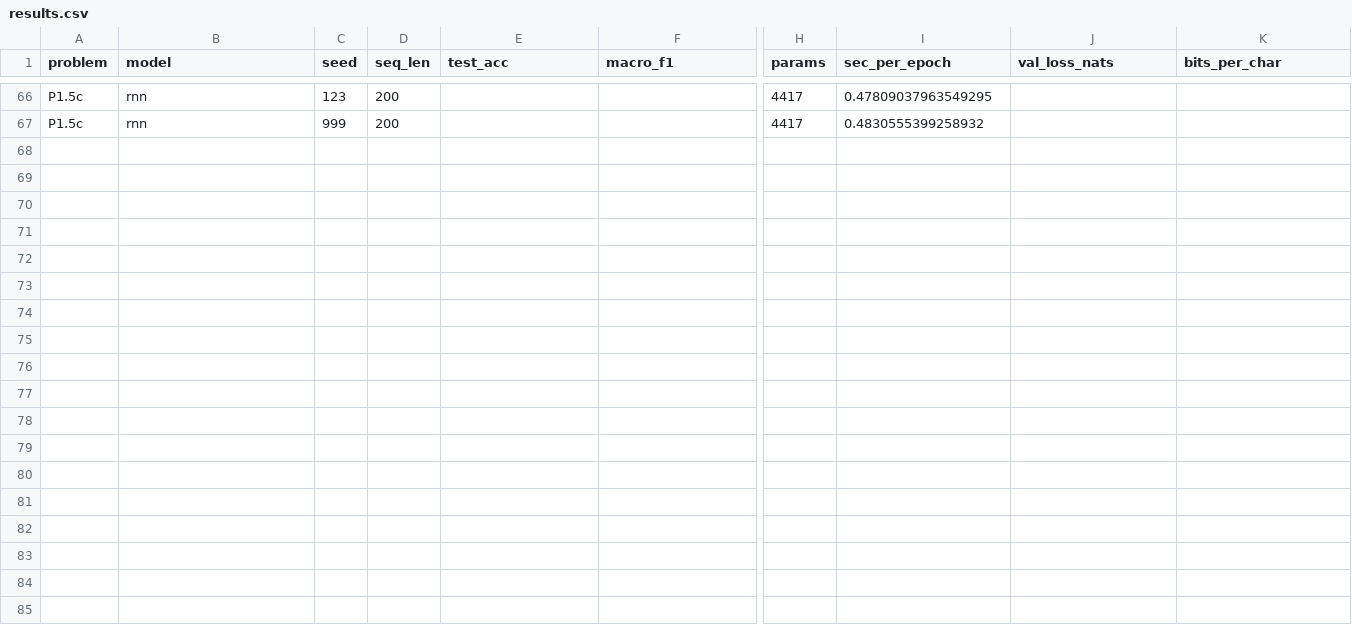
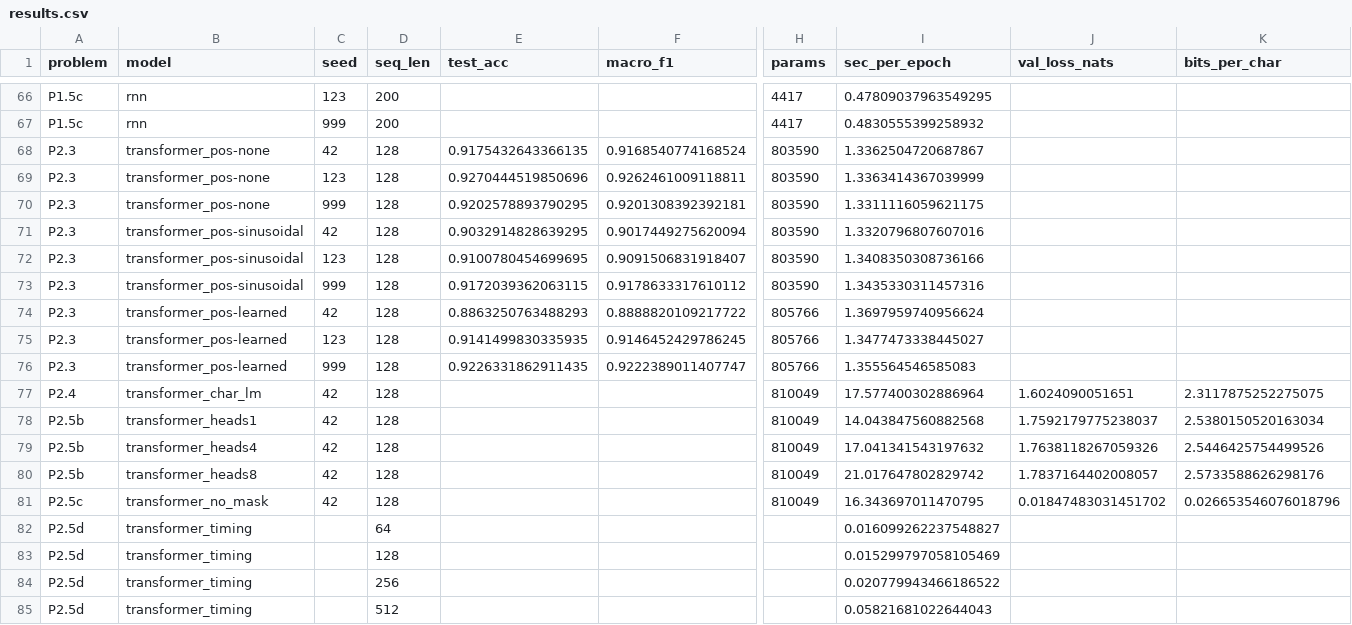
Before and after one commit to NMTechie/MyExpWithML, a CSV file: TheRealDNNExp/Results/results.csv, drawn as a sheet; only a part is shown, gaps mark what is left out; rows hold the shown columns only; the diff names each change by its address in the sheet, - before the commit and + after, or states it on an @@ line.

Commit message:
Problem is complted with by runnung inside Colab

```diff
--- a/TheRealDNNExp/Results/results.csv
+++ b/TheRealDNNExp/Results/results.csv
+row 68: P2.3 | transformer_pos-none | 42 | 128 | 0.9175432643366135 | 0.9168540774168524 | 803590 | 1.3362504720687867
+row 69: P2.3 | transformer_pos-none | 123 | 128 | 0.9270444519850696 | 0.9262461009118811 | 803590 | 1.3363414367039999
+row 70: P2.3 | transformer_pos-none | 999 | 128 | 0.9202578893790295 | 0.9201308392392181 | 803590 | 1.3311116059621175
+row 71: P2.3 | transformer_pos-sinusoidal | 42 | 128 | 0.9032914828639295 | 0.9017449275620094 | 803590 | 1.3320796807607016
+row 72: P2.3 | transformer_pos-sinusoidal | 123 | 128 | 0.9100780454699695 | 0.9091506831918407 | 803590 | 1.3408350308736166
+row 73: P2.3 | transformer_pos-sinusoidal | 999 | 128 | 0.9172039362063115 | 0.9178633317610112 | 803590 | 1.3435330311457316
+row 74: P2.3 | transformer_pos-learned | 42 | 128 | 0.8863250763488293 | 0.8888820109217722 | 805766 | 1.3697959740956624
+row 75: P2.3 | transformer_pos-learned | 123 | 128 | 0.9141499830335935 | 0.9146452429786245 | 805766 | 1.3477473338445027
+row 76: P2.3 | transformer_pos-learned | 999 | 128 | 0.9226331862911435 | 0.9222389011407747 | 805766 | 1.355564546585083
+row 77: P2.4 | transformer_char_lm | 42 | 128 |  |  | 810049 | 17.577400302886964 | 1.6024090051651 | 2.3117875252275075
+row 78: P2.5b | transformer_heads1 | 42 | 128 |  |  | 810049 | 14.043847560882568 | 1.7592179775238037 | 2.5380150520163034
+row 79: P2.5b | transformer_heads4 | 42 | 128 |  |  | 810049 | 17.041341543197632 | 1.7638118267059326 | 2.5446425754499526
+row 80: P2.5b | transformer_heads8 | 42 | 128 |  |  | 810049 | 21.017647802829742 | 1.7837164402008057 | 2.5733588626298176
+row 81: P2.5c | transformer_no_mask | 42 | 128 |  |  | 810049 | 16.343697011470795 | 0.01847483031451702 | 0.026653546076018796
+row 82: P2.5d | transformer_timing |  | 64 |  |  |  | 0.016099262237548827
+row 83: P2.5d | transformer_timing |  | 128 |  |  |  | 0.015299797058105469
+row 84: P2.5d | transformer_timing |  | 256 |  |  |  | 0.020779943466186522
+row 85: P2.5d | transformer_timing |  | 512 |  |  |  | 0.05821681022644043
```
Also changed, not shown: 15 other files.
